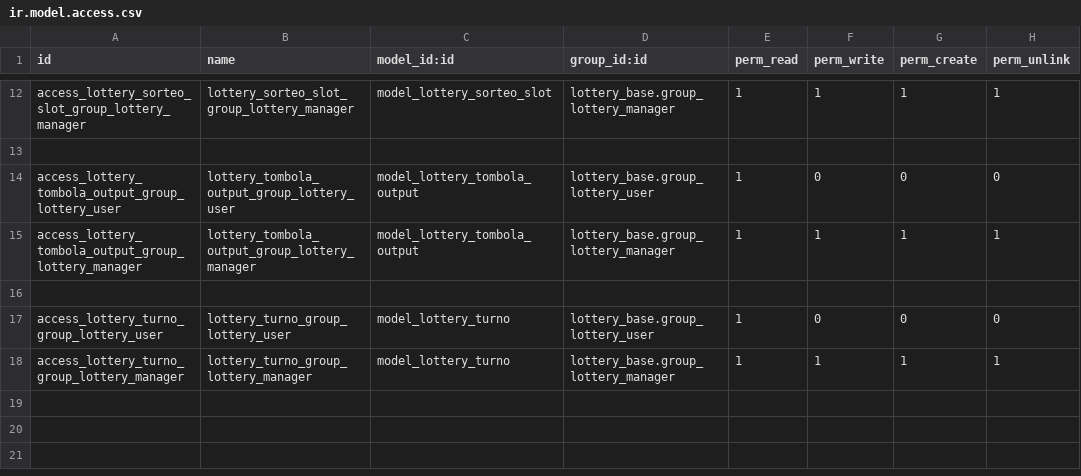
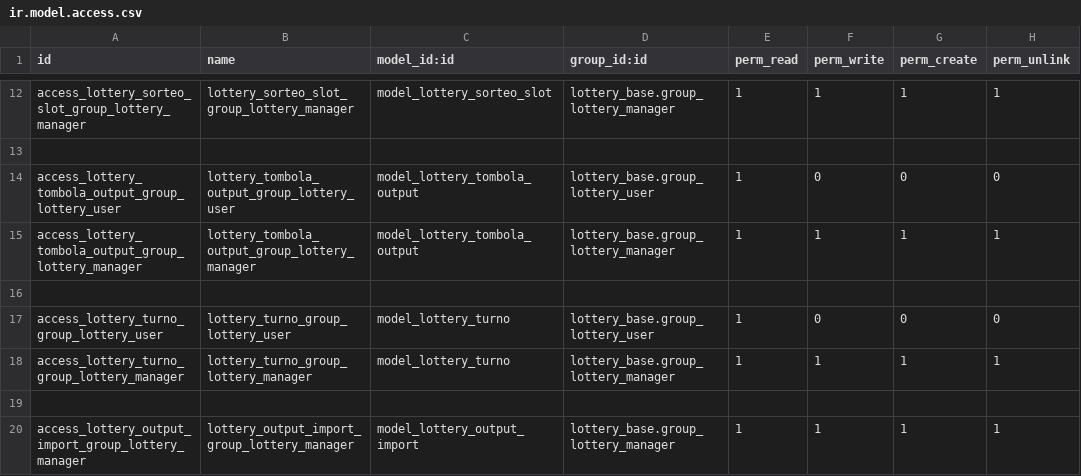
Before and after one commit to Ubesnel/lotoanalisis, a CSV file: lottery_base/security/ir.model.access.csv, drawn as a sheet; only a part is shown, gaps mark what is left out; the diff names each change by its address in the sheet, - before the commit and + after, or states it on an @@ line.

```diff
--- a/lottery_base/security/ir.model.access.csv
+++ b/lottery_base/security/ir.model.access.csv
+row 19: (empty)
+row 20: access_lottery_output_import_group_lottery_manager | lottery_output_import_group_lottery_manager | model_lottery_output_import | lottery_base.group_lottery_manager | 1 | 1 | 1 | 1
```
Also changed, not shown: 19 other files.
